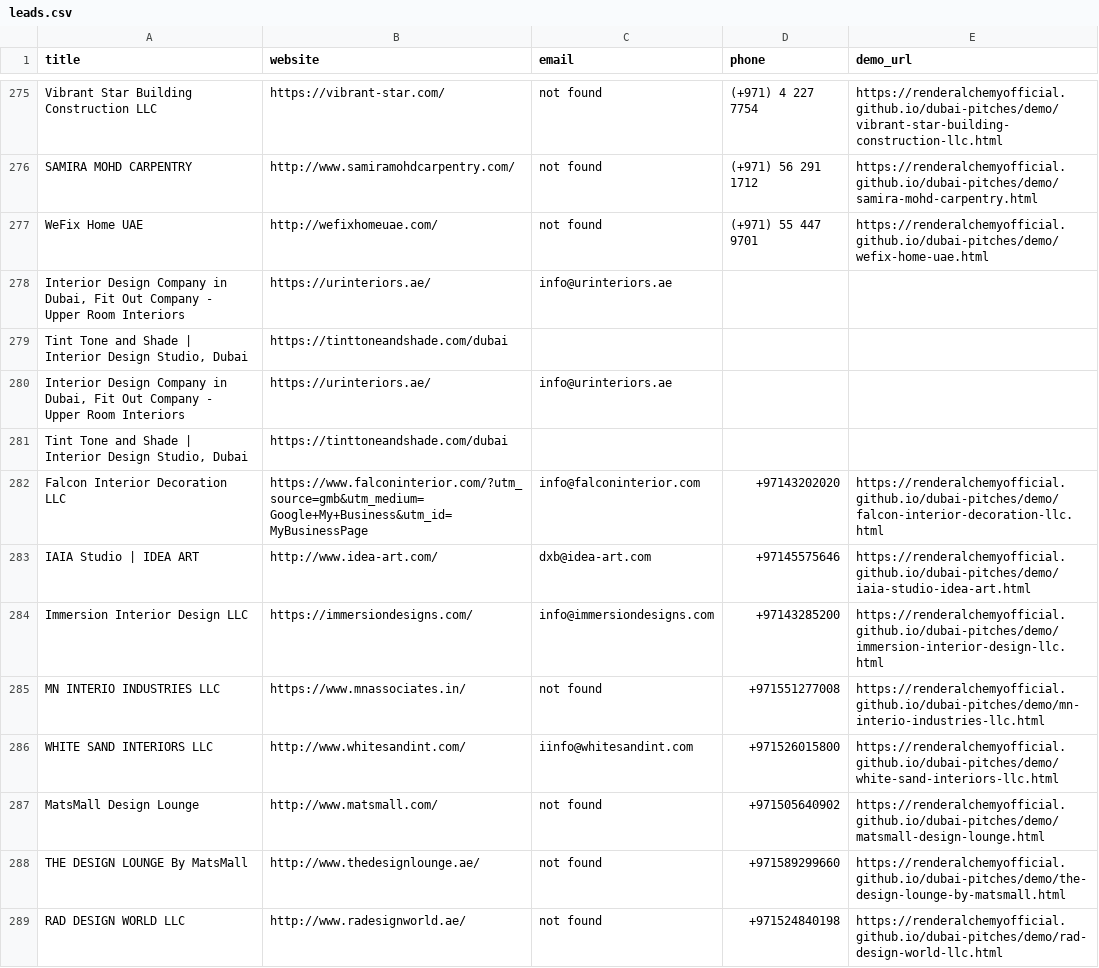
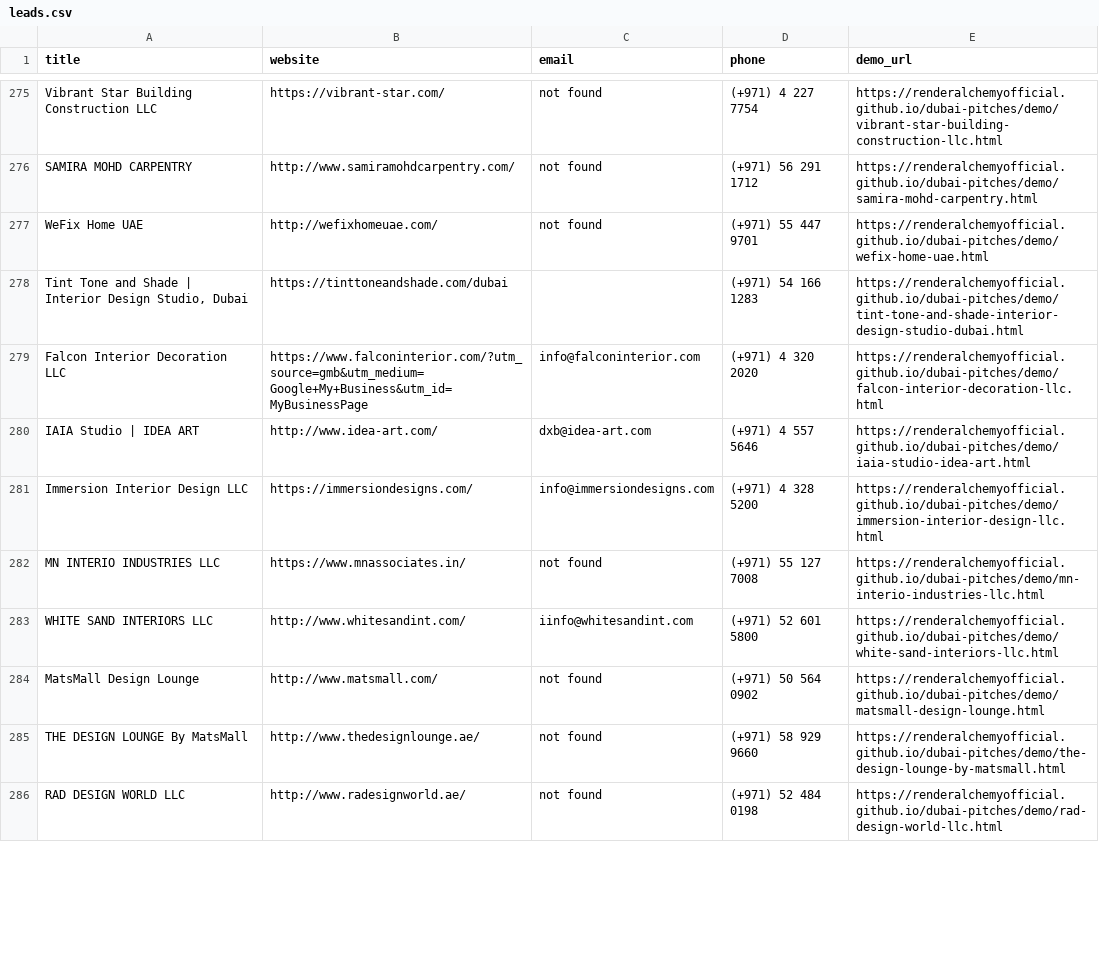
Before and after one commit to renderalchemyofficial/dubai-pitches, a CSV file: leads.csv, drawn as a sheet; only a part is shown, gaps mark what is left out; the diff covers the shown part only.

Commit message:
Daily run 2026-06-25: batch final

```diff
--- a/leads.csv
+++ b/leads.csv
@@ -277,13 +277,10 @@ SAMIRA MOHD CARPENTRY,http://www.samiramohdcarpentry.com/,not found,(+971) 56 29
 WeFix Home UAE,http://wefixhomeuae.com/,not found,(+971) 55 447 9701,https://renderalchemyofficial.github.io/dubai-pitches/demo/wefix-home-uae.html
-"Interior Design Company in Dubai, Fit Out Company - Upper Room Interiors",https://urinteriors.ae/,info@urinteriors.ae
-"Tint Tone and Shade | Interior Design Studio, Dubai",https://tinttoneandshade.com/dubai,
-"Interior Design Company in Dubai, Fit Out Company - Upper Room Interiors",https://urinteriors.ae/,info@urinteriors.ae
-"Tint Tone and Shade | Interior Design Studio, Dubai",https://tinttoneandshade.com/dubai,
-Falcon Interior Decoration LLC,https://www.falconinterior.com/?utm_source=gmb&utm_medium=Google+My+Business&utm_id=MyBusinessPage,info@falconinterior.com,+97143202020,https://renderalchemyofficial.github.io/dubai-pitches/demo/falcon-interior-decoration-llc.html
-IAIA Studio | IDEA ART,http://www.idea-art.com/,dxb@idea-art.com,+97145575646,https://renderalchemyofficial.github.io/dubai-pitches/demo/iaia-studio-idea-art.html
-Immersion Interior Design LLC,https://immersiondesigns.com/,info@immersiondesigns.com,+97143285200,https://renderalchemyofficial.github.io/dubai-pitches/demo/immersion-interior-design-llc.html
-MN INTERIO INDUSTRIES LLC,https://www.mnassociates.in/,not found,+971551277008,https://renderalchemyofficial.github.io/dubai-pitches/demo/mn-interio-industries-llc.html
-WHITE SAND INTERIORS LLC,http://www.whitesandint.com/,iinfo@whitesandint.com,+971526015800,https://renderalchemyofficial.github.io/dubai-pitches/demo/white-sand-interiors-llc.html
-MatsMall Design Lounge,http://www.matsmall.com/,not found,+971505640902,https://renderalchemyofficial.github.io/dubai-pitches/demo/matsmall-design-lounge.html
-THE DESIGN LOUNGE By MatsMall,http://www.thedesignlounge.ae/,not found,+971589299660,https://renderalchemyofficial.github.io/dubai-pitches/demo/the-design-lounge-by-matsmall.html
-RAD DESIGN WORLD LLC,http://www.radesignworld.ae/,not found,+971524840198,https://renderalchemyofficial.github.io/dubai-pitches/demo/rad-design-world-llc.html
+"Tint Tone and Shade | Interior Design Studio, Dubai",https://tinttoneandshade.com/dubai,,(+971) 54 166 1283,https://renderalchemyofficial.github.io/dubai-pitches/demo/tint-tone-and-shade-interior-design-studio-dubai.html
+Falcon Interior Decoration LLC,https://www.falconinterior.com/?utm_source=gmb&utm_medium=Google+My+Business&utm_id=MyBusinessPage,info@falconinterior.com,(+971) 4 320 2020,https://renderalchemyofficial.github.io/dubai-pitches/demo/falcon-interior-decoration-llc.html
+IAIA Studio | IDEA ART,http://www.idea-art.com/,dxb@idea-art.com,(+971) 4 557 5646,https://renderalchemyofficial.github.io/dubai-pitches/demo/iaia-studio-idea-art.html
+Immersion Interior Design LLC,https://immersiondesigns.com/,info@immersiondesigns.com,(+971) 4 328 5200,https://renderalchemyofficial.github.io/dubai-pitches/demo/immersion-interior-design-llc.html
+MN INTERIO INDUSTRIES LLC,https://www.mnassociates.in/,not found,(+971) 55 127 7008,https://renderalchemyofficial.github.io/dubai-pitches/demo/mn-interio-industries-llc.html
+WHITE SAND INTERIORS LLC,http://www.whitesandint.com/,iinfo@whitesandint.com,(+971) 52 601 5800,https://renderalchemyofficial.github.io/dubai-pitches/demo/white-sand-interiors-llc.html
+MatsMall Design Lounge,http://www.matsmall.com/,not found,(+971) 50 564 0902,https://renderalchemyofficial.github.io/dubai-pitches/demo/matsmall-design-lounge.html
+THE DESIGN LOUNGE By MatsMall,http://www.thedesignlounge.ae/,not found,(+971) 58 929 9660,https://renderalchemyofficial.github.io/dubai-pitches/demo/the-design-lounge-by-matsmall.html
+RAD DESIGN WORLD LLC,http://www.radesignworld.ae/,not found,(+971) 52 484 0198,https://renderalchemyofficial.github.io/dubai-pitches/demo/rad-design-world-llc.html
```
Also changed, not shown: 13 edited cells elsewhere in this file.
